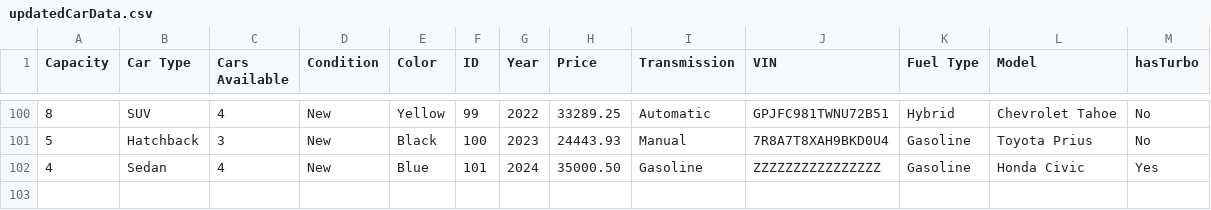
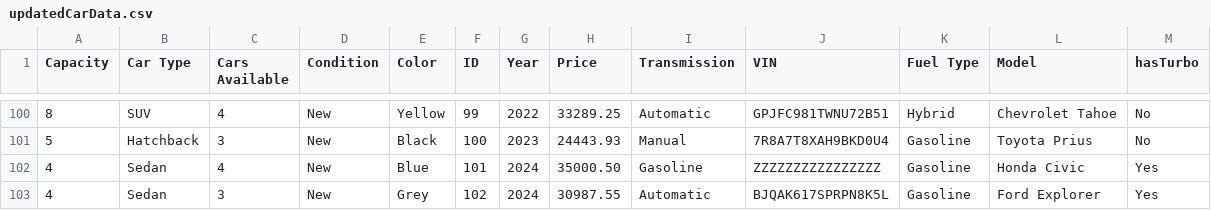
Before and after one commit to fjsamaniego/Adv-Obj-Project, a CSV file: Part2/updatedCarData.csv, drawn as a sheet; only a part is shown, gaps mark what is left out.

```diff
--- a/Part2/updatedCarData.csv
+++ b/Part2/updatedCarData.csv
@@ -102 +102,2 @@ Capacity,Car Type,Cars Available,Condition,Color,ID,Year,Price,Transmission,VIN,
 4,Sedan,4,New,Blue,101,2024,35000.50,Gasoline,ZZZZZZZZZZZZZZZZ,Gasoline,Honda Civic,Yes
+4,Sedan,3,New,Grey,102,2024,30987.55,Automatic,BJQAK617SPRPN8K5L,Gasoline,Ford Explorer,Yes
```
Also changed, not shown: 2 other files.
